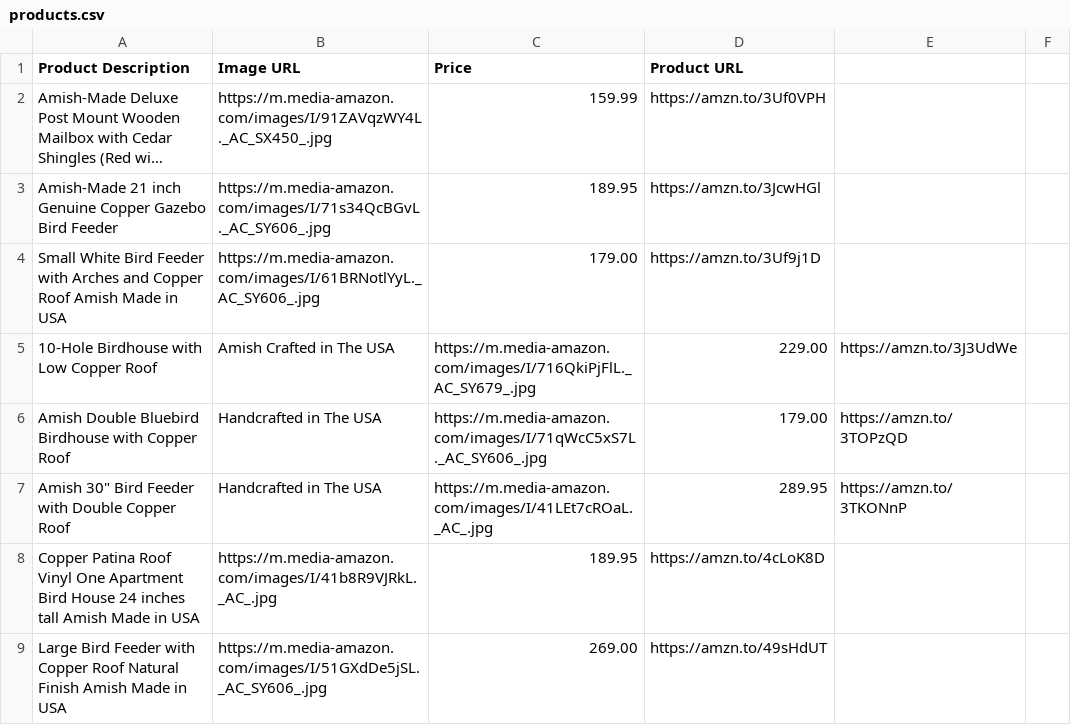
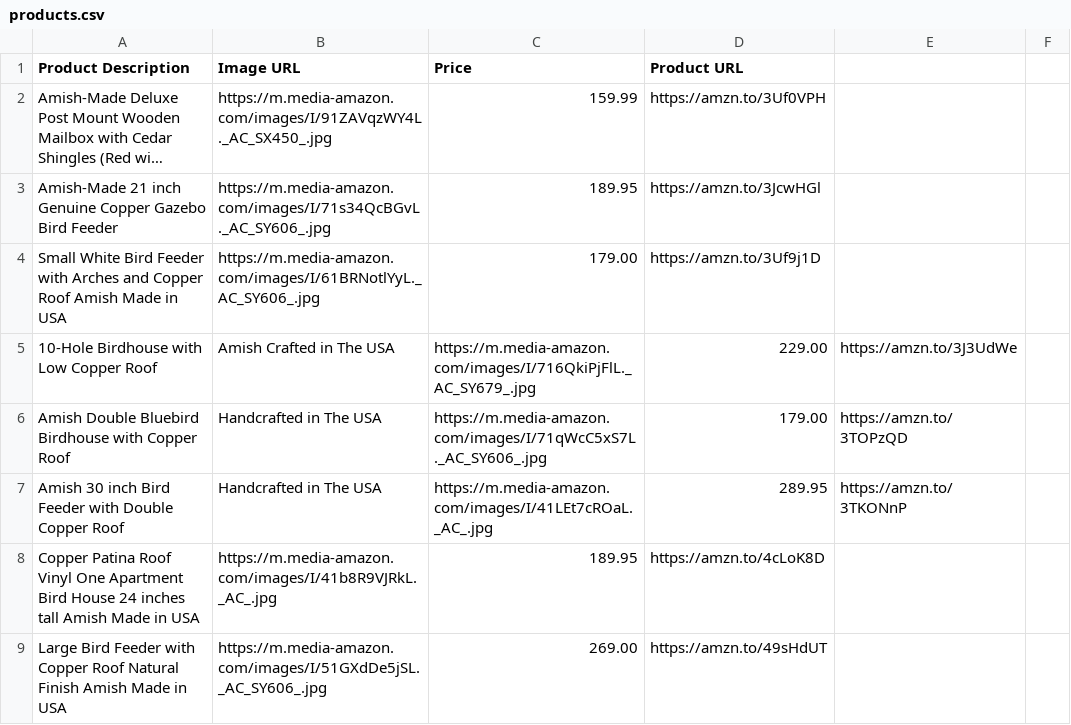
Before and after one commit to amznlink/Amish-Furniture, a CSV file: products.csv, drawn as a sheet; only a part is shown; long unchanged cells end in ….

Commit message:
Update products.csv

```diff
--- a/products.csv
+++ b/products.csv
@@ -6,3 +6,3 @@ Small White Bird Feeder with Arches and Copper Roof Amish Made in USA,https://m.
 Amish Double Bluebird Birdhouse with Copper Roof, Handcrafted in The USA,https://m.media-amazon.com/images/I/71qWcC5xS7L._AC_SY606_.jpg,179.00,https://amzn.to/3TOPzQD
-Amish 30" Bird Feeder with Double Copper Roof, Handcrafted in The USA,https://m.media-amazon.com/images/I/41LEt7cROaL._AC_.jpg,289.95,https://amzn.to/3TKONnP
+Amish 30 inch Bird Feeder with Double Copper Roof, Handcrafted in The USA,https://m.media-amazon.com/images/I/41LEt7cROaL._AC_.jpg,289.95,https://amzn.to/3TKONnP
 Copper Patina Roof Vinyl One Apartment Bird House 24 inches tall Amish Made in USA,https://m.media-amazon.com/images/I/41b8R9VJRkL._AC_.jpg,189.95,https://amzn.to/4cLoK8D
```
